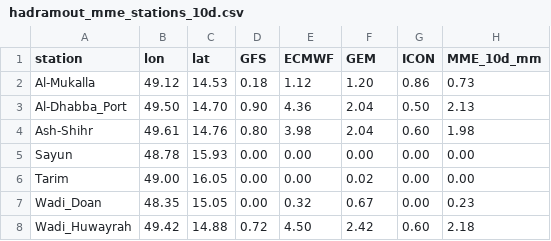
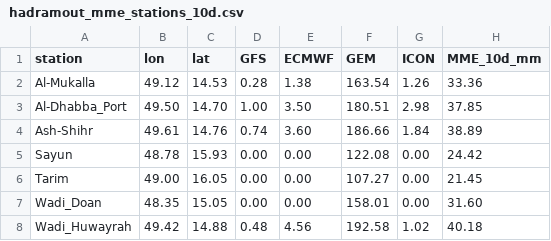
Before and after one commit to Ahmedomerdhafer/hadramout-mme-rainfall, a CSV file: outputs/hadramout_mme_stations_10d.csv, drawn as a sheet.

Commit message:
Update rainfall outputs 2026-10-02T03:27:59Z

```diff
--- a/outputs/hadramout_mme_stations_10d.csv
+++ b/outputs/hadramout_mme_stations_10d.csv
@@ -1,8 +1,8 @@
 station,lon,lat,GFS,ECMWF,GEM,ICON,MME_10d_mm
-Al-Mukalla,49.12,14.53,0.18,1.12,1.20,0.86,0.73
-Al-Dhabba_Port,49.50,14.70,0.90,4.36,2.04,0.50,2.13
-Ash-Shihr,49.61,14.76,0.80,3.98,2.04,0.60,1.98
-Sayun,48.78,15.93,0.00,0.00,0.00,0.00,0.00
-Tarim,49.00,16.05,0.00,0.00,0.02,0.00,0.00
-Wadi_Doan,48.35,15.05,0.00,0.32,0.67,0.00,0.23
-Wadi_Huwayrah,49.42,14.88,0.72,4.50,2.42,0.60,2.18
+Al-Mukalla,49.12,14.53,0.28,1.38,163.54,1.26,33.36
+Al-Dhabba_Port,49.50,14.70,1.00,3.50,180.51,2.98,37.85
+Ash-Shihr,49.61,14.76,0.74,3.60,186.66,1.84,38.89
+Sayun,48.78,15.93,0.00,0.00,122.08,0.00,24.42
+Tarim,49.00,16.05,0.00,0.00,107.27,0.00,21.45
+Wadi_Doan,48.35,15.05,0.00,0.00,158.01,0.00,31.60
+Wadi_Huwayrah,49.42,14.88,0.48,4.56,192.58,1.02,40.18
```
Also changed, not shown: outputs/hadramout_mme_stations_24h.csv, 10 other files.
